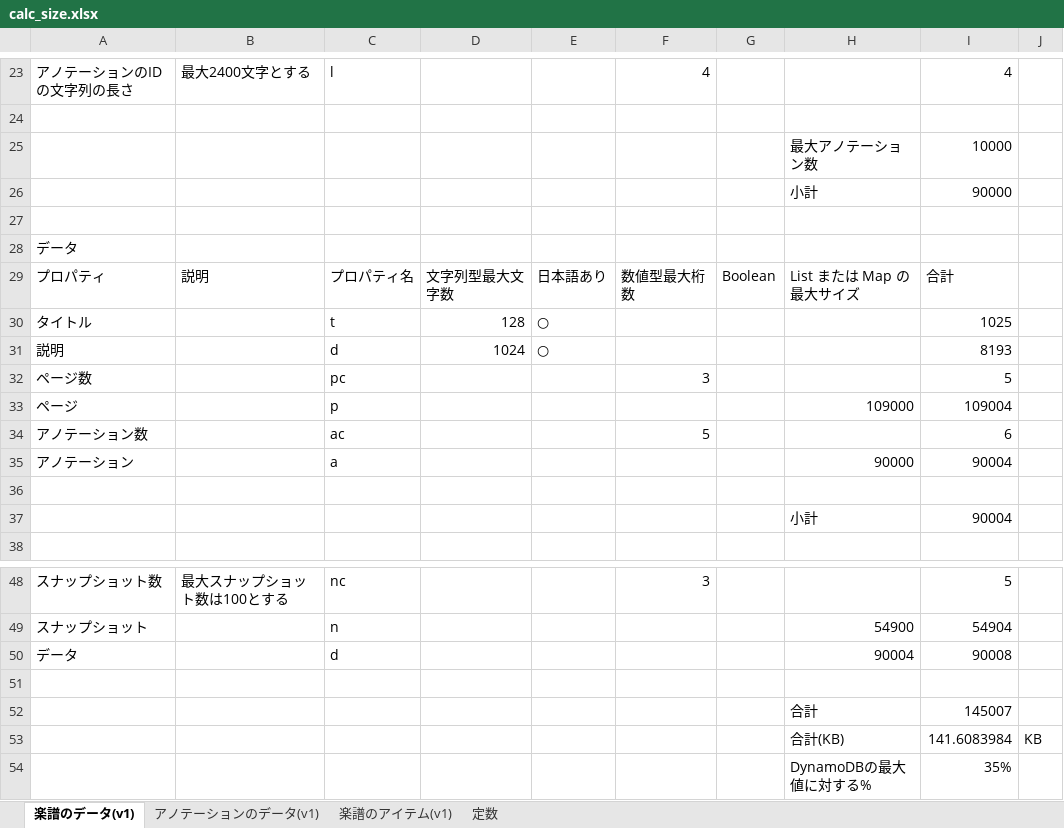
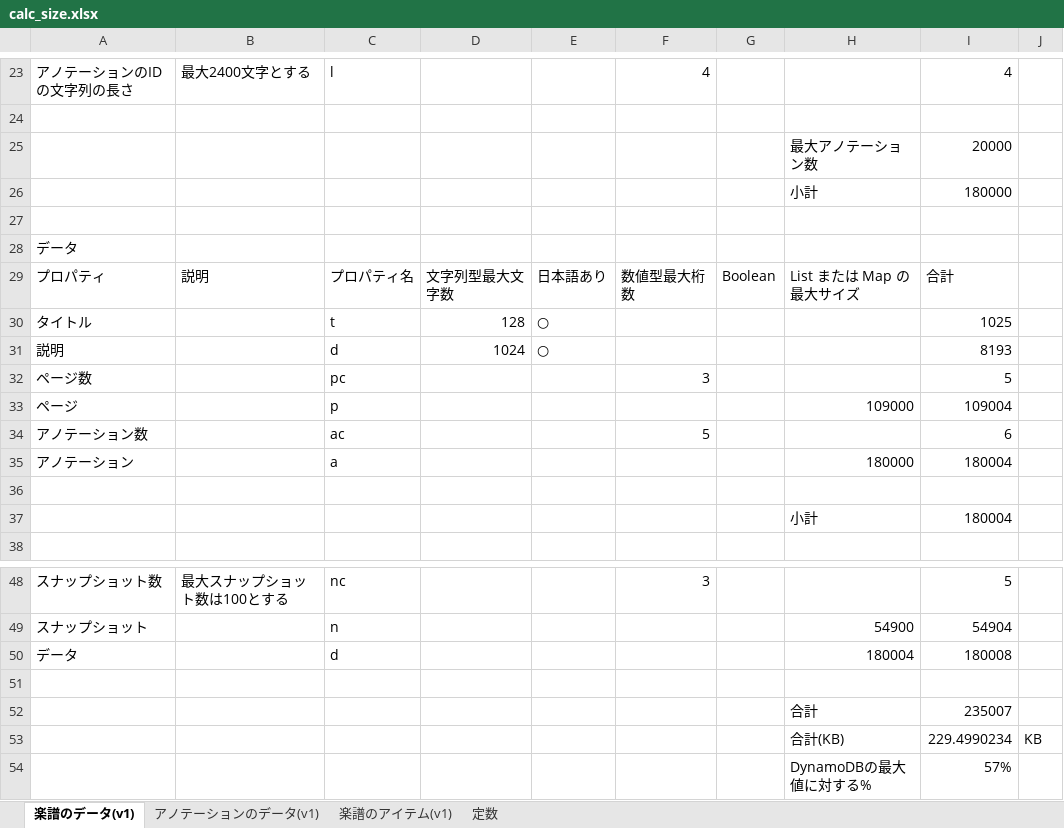
Before and after one commit to ura-kata/docs, an Excel workbook: dynamodb/calc_size.xlsx, sheet 楽譜のデータ(v1), drawn as a sheet; only a part is shown, gaps mark what is left out; values as stored, in another font and other column widths than the file's, no borders; table styles not drawn; the diff names each change by its address in the sheet, - before the commit and + after, or states it on an @@ line.

```diff
--- a/dynamodb/calc_size.xlsx (sheet 楽譜のデータ(v1))
+++ b/dynamodb/calc_size.xlsx (sheet 楽譜のデータ(v1))
-I25: 10000
+I25: 20000
-I26: 90000
+I26: 180000
-H35: 90000
+H35: 180000
-I35: 90004
+I35: 180004
-I37: 90004
+I37: 180004
-H50: 90004
+H50: 180004
-I50: 90008
+I50: 180008
-I52: 145007
+I52: 235007
-I53: 141.6083984
+I53: 229.4990234
-I54: 35%
+I54: 57%
```
Also changed, not shown: sheet アノテーションのデータ(v1), 1 other file.
